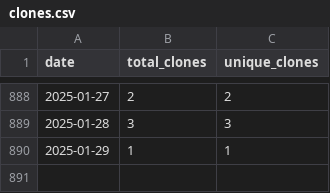
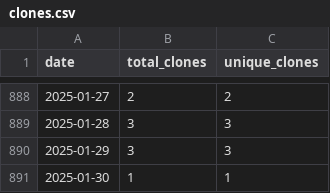
Before and after one commit to wumphlett/repostats, a CSV file: .traffic/clones.csv, drawn as a sheet; only a part is shown, gaps mark what is left out.

Commit message:
Updating repository traffic

```diff
--- a/.traffic/clones.csv
+++ b/.traffic/clones.csv
@@ -889,2 +889,3 @@ date,total_clones,unique_clones
 2025-01-28,3,3
-2025-01-29,1,1
+2025-01-29,3,3
+2025-01-30,1,1
```
Also changed, not shown: .traffic/views.csv, 3 other files.
